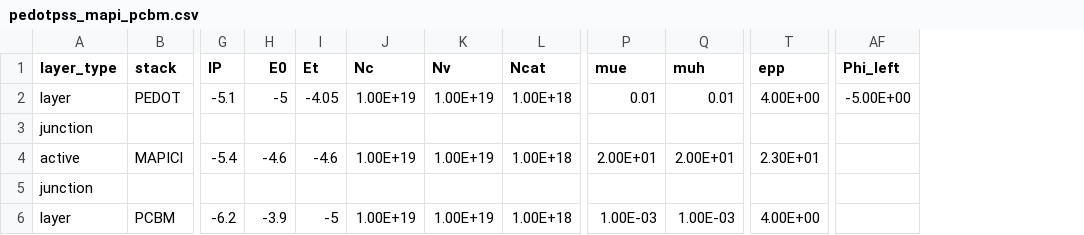
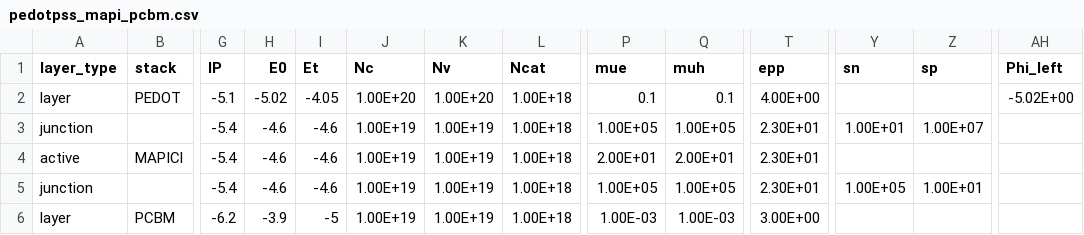
Before and after one commit to barnesgroupICL/Driftfusion, a CSV file: Input_files/pedotpss_mapi_pcbm.csv, drawn as a sheet; only a part is shown, gaps mark what is left out; removed rows and columns are numbered as before the commit, all else as after; rows hold the shown columns only; the diff names each change by its address in the sheet, - before the commit and + after, or states it on an @@ line.

```diff
--- a/Input_files/pedotpss_mapi_pcbm.csv
+++ b/Input_files/pedotpss_mapi_pcbm.csv
+column Y (sn), empty
+column Z (sp), empty
-H2 (E0): -5
+H2 (E0): -5.02
-J2 (Nc): 1.00E+19
+J2 (Nc): 1.00E+20
-K2 (Nv): 1.00E+19
+K2 (Nv): 1.00E+20
-P2 (mue): 0.01
+P2 (mue): 0.1
-Q2 (muh): 0.01
+Q2 (muh): 0.1
-AH2 (Phi_left): -5.00E+00
+AH2 (Phi_left): -5.02E+00
-row 3: junction
+row 3: junction |  | -5.4 | -4.6 | -4.6 | 1.00E+19 | 1.00E+19 | 1.00E+18 | 1.00E+05 | 1.00E+05 | 2.30E+01 | 1.00E+01 | 1.00E+07
-row 5: junction
+row 5: junction |  | -5.4 | -4.6 | -4.6 | 1.00E+19 | 1.00E+19 | 1.00E+18 | 1.00E+05 | 1.00E+05 | 2.30E+01 | 1.00E+05 | 1.00E+01
-T6 (epp): 4.00E+00
+T6 (epp): 3.00E+00
```
Also changed, not shown: Input_files/3_layer_test.csv, Input_files/3_layer_test_symmetric.csv, 5 other files.
